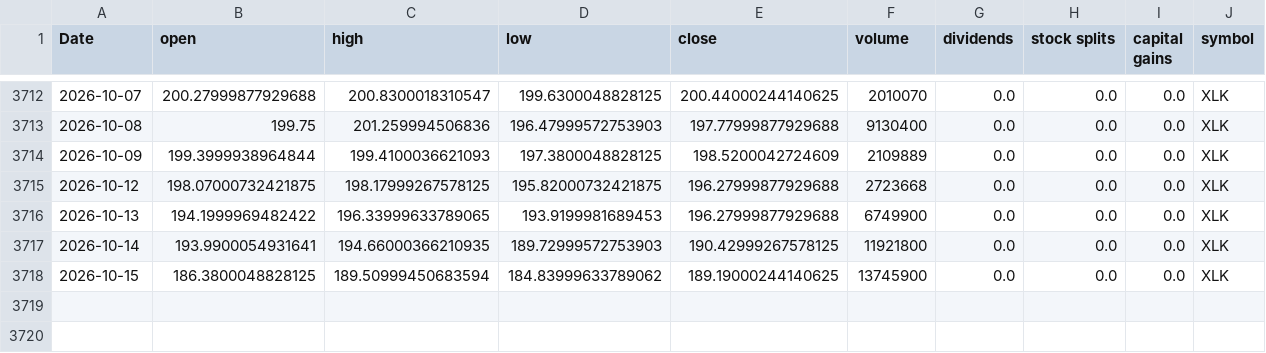
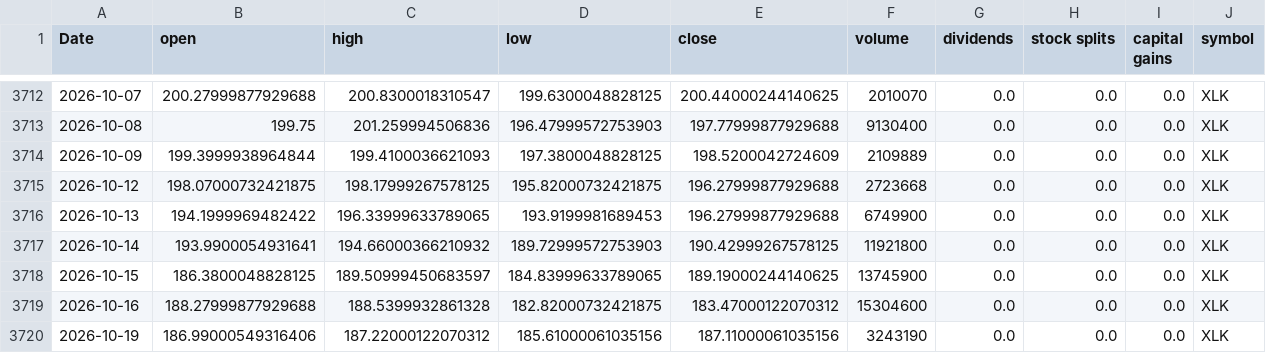
Before and after one commit to Akishai18/SignalM, a CSV file: data/sectors/xlk_data.csv, drawn as a sheet; only a part is shown, gaps mark what is left out.

```diff
--- a/data/sectors/xlk_data.csv
+++ b/data/sectors/xlk_data.csv
@@ -3716,3 +3716,5 @@ Date,open,high,low,close,volume,dividends,stock splits,capital gains,symbol
 2026-10-13,194.1999969482422,196.33999633789065,193.9199981689453,196.27999877929688,6749900,0.0,0.0,0.0,XLK
-2026-10-14,193.9900054931641,194.66000366210935,189.72999572753903,190.42999267578125,11921800,0.0,0.0,0.0,XLK
-2026-10-15,186.3800048828125,189.50999450683594,184.83999633789062,189.19000244140625,13745900,0.0,0.0,0.0,XLK
+2026-10-14,193.9900054931641,194.66000366210932,189.72999572753903,190.42999267578125,11921800,0.0,0.0,0.0,XLK
+2026-10-15,186.3800048828125,189.50999450683597,184.83999633789065,189.19000244140625,13745900,0.0,0.0,0.0,XLK
+2026-10-16,188.27999877929688,188.5399932861328,182.82000732421875,183.47000122070312,15304600,0.0,0.0,0.0,XLK
+2026-10-19,186.99000549316406,187.22000122070312,185.61000061035156,187.11000061035156,3243190,0.0,0.0,0.0,XLK
```
Also changed, not shown: data/sectors/xli_data.csv, data/sectors/xlre_data.csv, 46 other files.
